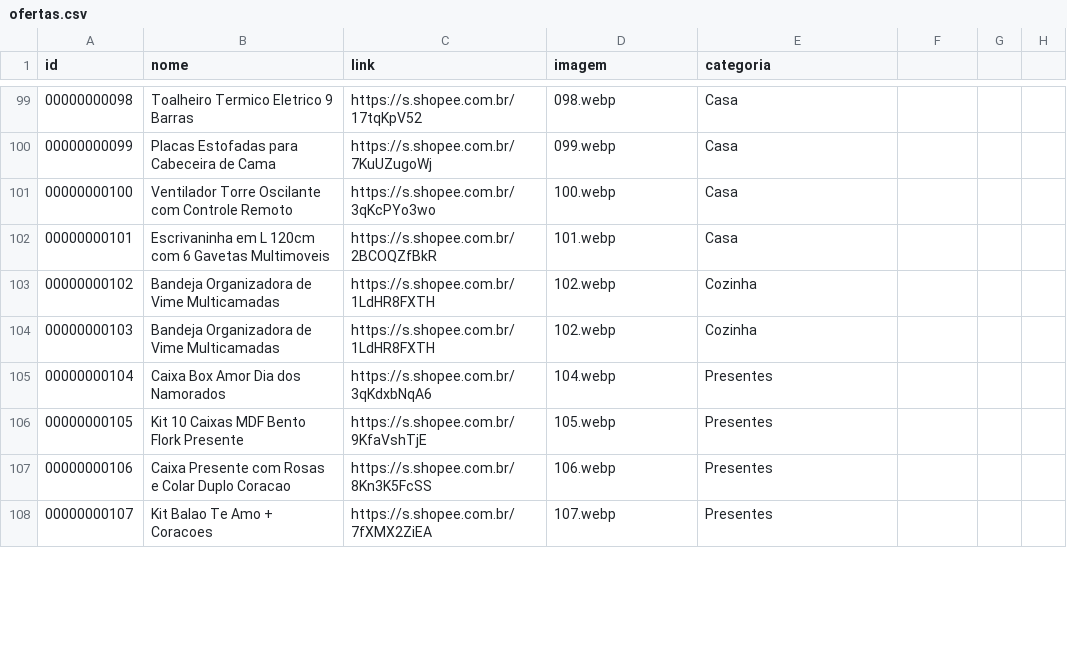
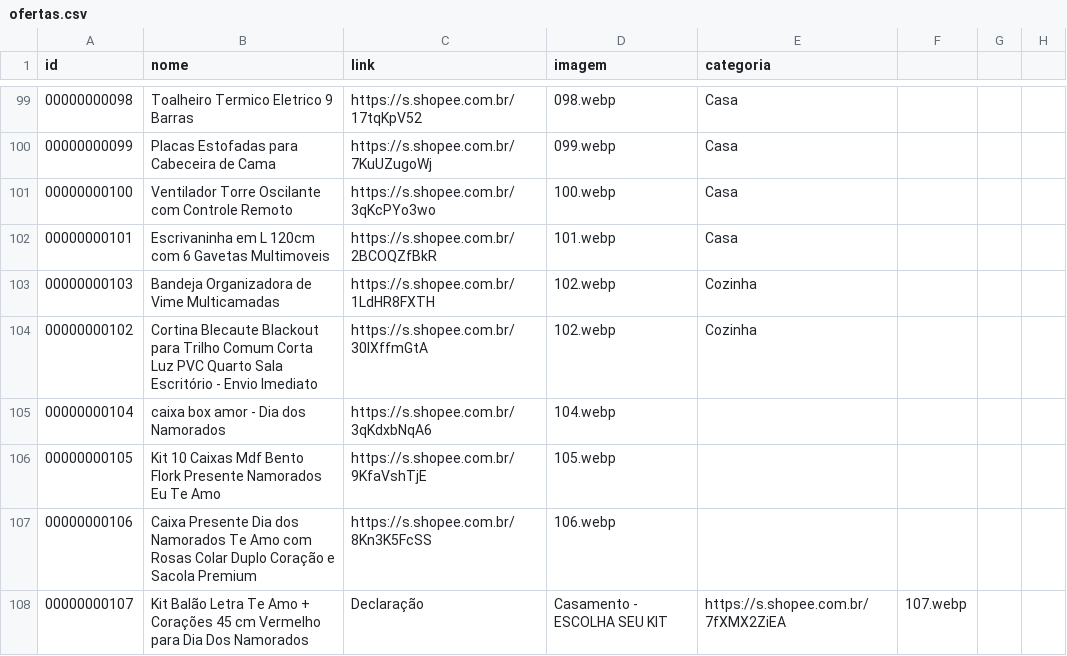
Before and after one commit to carlos34535/minha-shopee, a CSV file: ofertas.csv, drawn as a sheet; only a part is shown, gaps mark what is left out; the diff covers the shown part only.

Commit message:
Update ofertas.csv

```diff
--- a/ofertas.csv
+++ b/ofertas.csv
@@ -102,7 +102,7 @@ id,nome,link,imagem,categoria
 00000000101,Escrivaninha em L 120cm com 6 Gavetas Multimoveis,https://s.shopee.com.br/2BCOQZfBkR,101.webp,Casa
-00000000102,Bandeja Organizadora de Vime Multicamadas,https://s.shopee.com.br/1LdHR8FXTH,102.webp,Cozinha
 00000000103,Bandeja Organizadora de Vime Multicamadas,https://s.shopee.com.br/1LdHR8FXTH,102.webp,Cozinha
-00000000104,Caixa Box Amor Dia dos Namorados,https://s.shopee.com.br/3qKdxbNqA6,104.webp,Presentes
-00000000105,Kit 10 Caixas MDF Bento Flork Presente,https://s.shopee.com.br/9KfaVshTjE,105.webp,Presentes
-00000000106,Caixa Presente com Rosas e Colar Duplo Coracao,https://s.shopee.com.br/8Kn3K5FcSS,106.webp,Presentes
-00000000107,Kit Balao Te Amo + Coracoes,https://s.shopee.com.br/7fXMX2ZiEA,107.webp,Presentes
+00000000102,Cortina Blecaute Blackout para Trilho Comum Corta Luz PVC Quarto Sala Escritório - Envio Imediato,https://s.shopee.com.br/30lXffmGtA,102.webp,Cozinha
+00000000104,caixa box amor - Dia dos Namorados,https://s.shopee.com.br/3qKdxbNqA6,104.webp
+00000000105,Kit 10 Caixas Mdf Bento Flork Presente Namorados Eu Te Amo,https://s.shopee.com.br/9KfaVshTjE,105.webp
+00000000106,Caixa Presente Dia dos Namorados Te Amo com Rosas Colar Duplo Coração e Sacola Premium,https://s.shopee.com.br/8Kn3K5FcSS,106.webp
+00000000107,Kit Balão Letra Te Amo + Corações 45 cm Vermelho para Dia Dos Namorados, Declaração, Casamento - ESCOLHA SEU KIT,https://s.shopee.com.br/7fXMX2ZiEA,107.webp
```
Also changed, not shown: 8 added rows and 34 edited cells elsewhere in this file.
